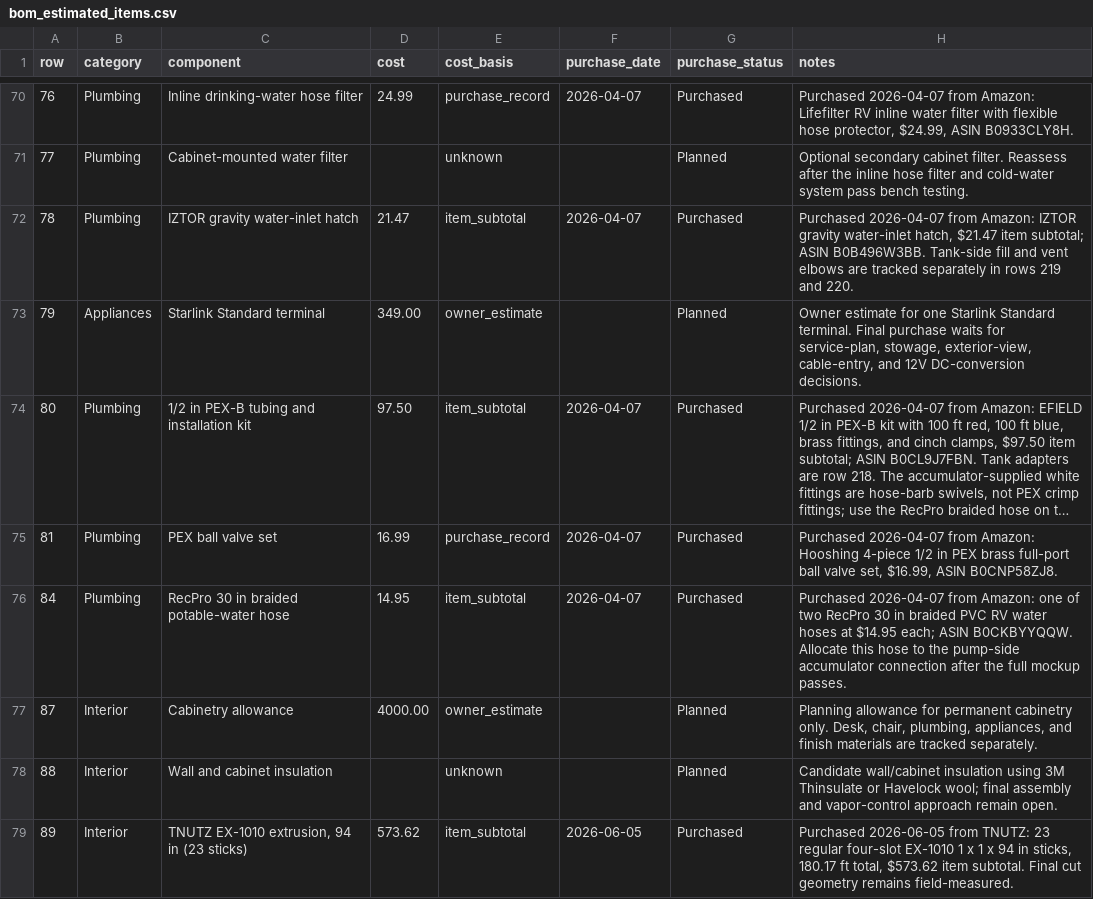
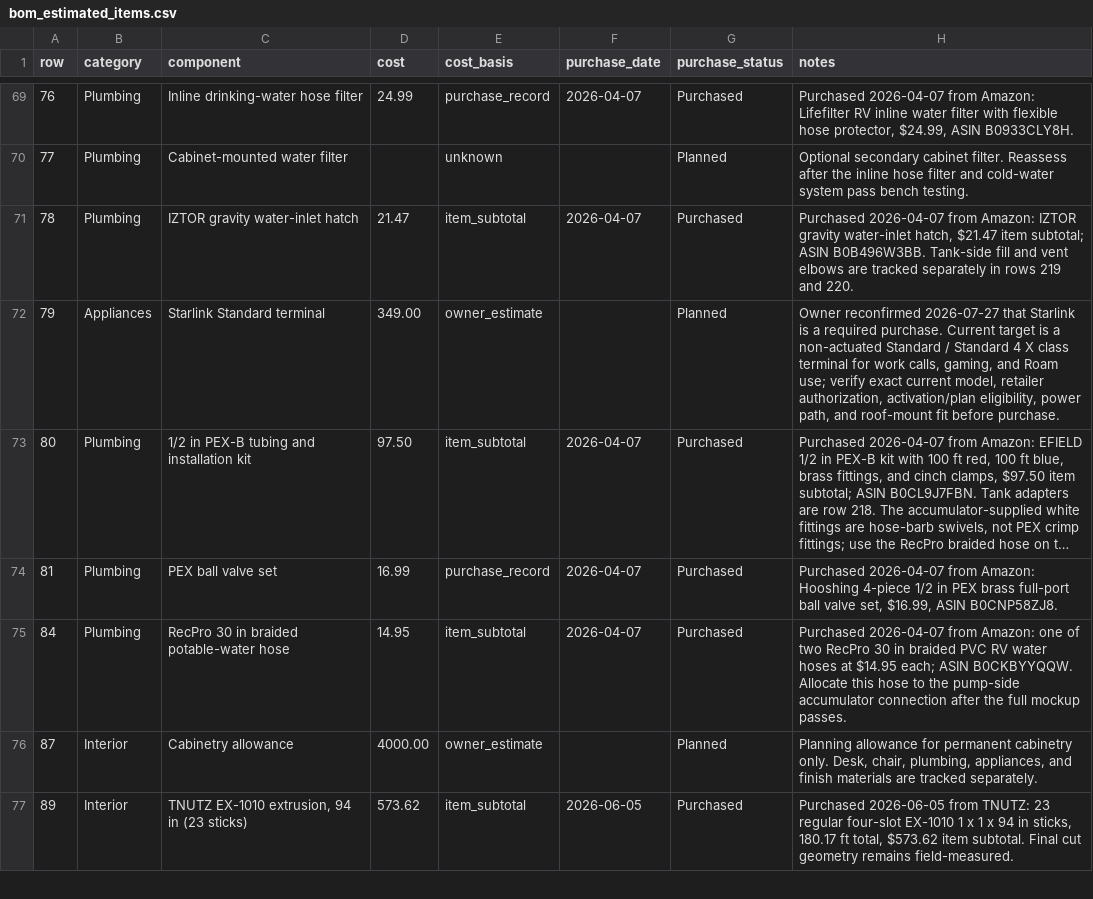
Before and after one commit to DataDaneDev/HiatusBuild, a CSV file: bom/bom_estimated_items.csv, drawn as a sheet; only a part is shown, gaps mark what is left out; long unchanged cells end in …; removed rows and columns are numbered as before the commit, all else as after; the diff covers the shown part only; the diff names each change by its address in the sheet, - before the commit and + after, or states it on an @@ line.

```diff
--- a/bom/bom_estimated_items.csv
+++ b/bom/bom_estimated_items.csv
-H72 (notes): Owner estimate for one Starlink Standard terminal. Final purchase waits for service-plan, stowage, exterior-view, cable-entry, and 12V DC-conversion decisions.
+H72 (notes): Owner reconfirmed 2026-07-27 that Starlink is a required purchase. Current target is a non-actuated Standard / Standard 4 X class terminal for work calls, gaming, and Roam use; verify exact current model, retailer authorization, activation/plan eligibility, power path, and roof-mount fit before purchase.
-row 78: 88 | Interior | Wall and cabinet insulation |  | unknown |  | Planned | Candidate wall/cabinet insulation using 3M Thinsulate or Havelock wool; final assembly and vapor-control approach remain open.
```
Also changed, not shown: 10 removed rows and 17 edited cells elsewhere in this file, bom/bom_inactive_items.csv, 25 other files.
